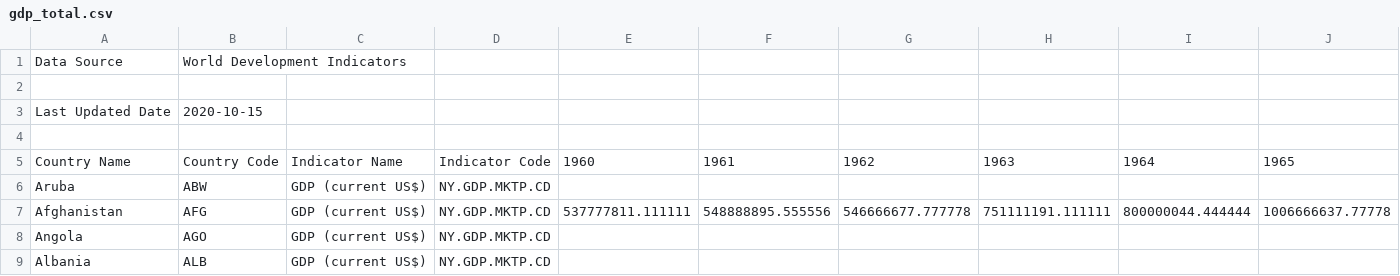
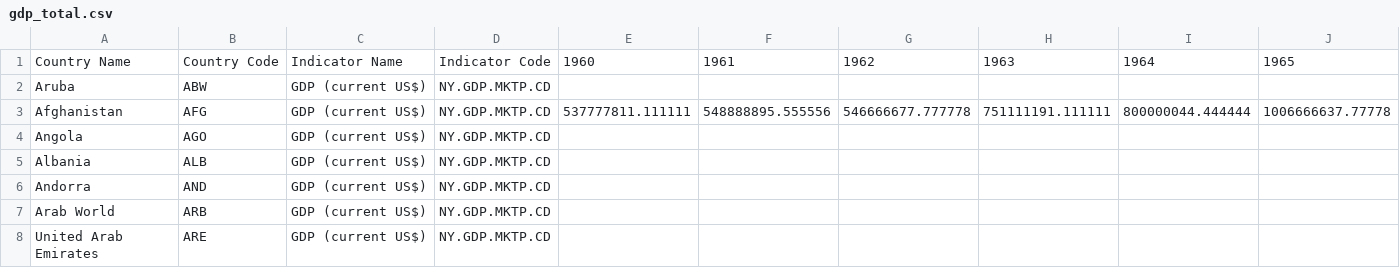
Before and after one commit to torgmasan/CLIMATE-CHANGE-LIABILITY-METRIC, a CSV file: Datasets/Raw Datasets/gdp_total.csv, drawn as a sheet; only a part is shown; the shorter side is filled out with more unchanged rows; rows hold the shown columns only; the diff names each change by its address in the sheet, - before the commit and + after, or states it on an @@ line.

Commit message:
remove header for gdp_total.csv

```diff
--- a/Datasets/Raw Datasets/gdp_total.csv
+++ b/Datasets/Raw Datasets/gdp_total.csv
-row 1: Data Source | World Development Indicators
-row 2: (empty)
-row 3: Last Updated Date | 2020-10-15
-row 4: (empty)
```
